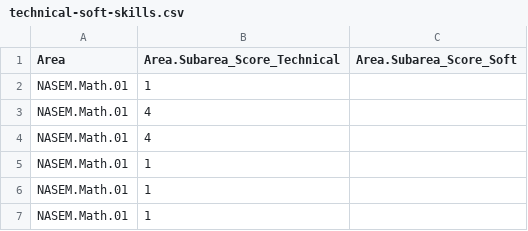
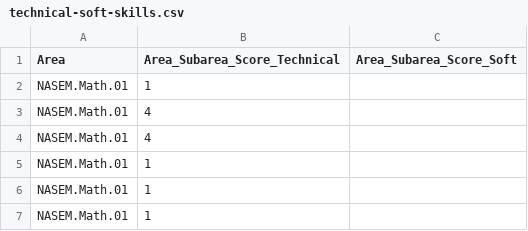
Before and after one commit to tmcneil-g/data-science-curricula, a CSV file: data/technical-soft-skills.csv, drawn as a sheet; only a part is shown.

Commit message:
Update technical-soft-skills.csv

```diff
--- a/data/technical-soft-skills.csv
+++ b/data/technical-soft-skills.csv
@@ -1,2 +1,2 @@
-Area,Area.Subarea_Score_Technical,Area.Subarea_Score_Soft
+Area,Area_Subarea_Score_Technical,Area_Subarea_Score_Soft
 NASEM.Math.01,1,
```
